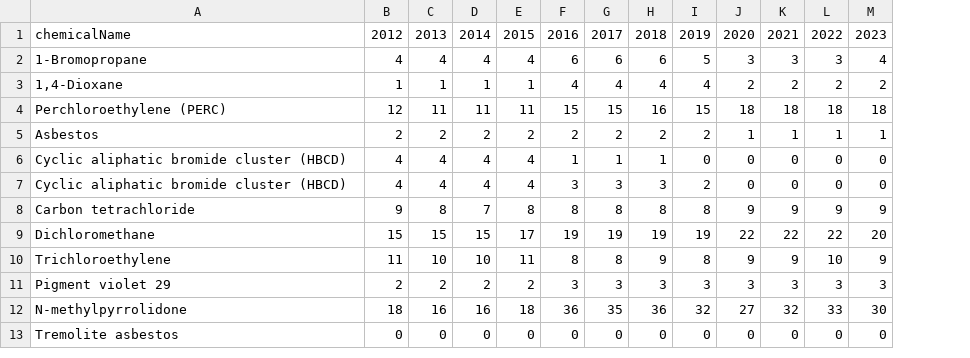
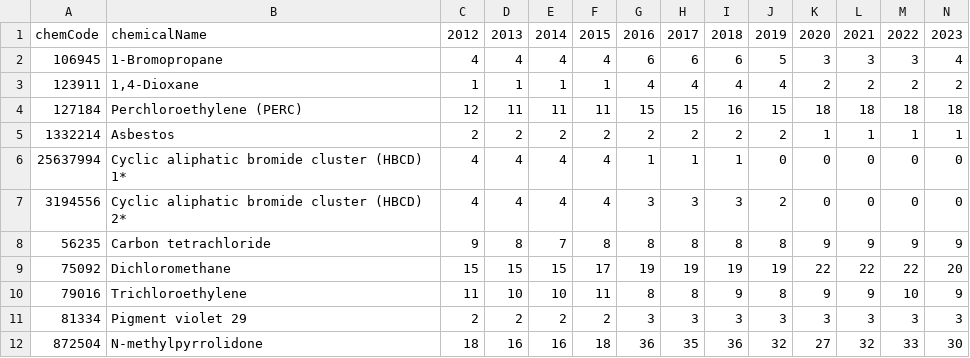
Before and after one commit to alejandrokennedy/tsca-cbi, a CSV file: src/data/consumerNumber.csv, drawn as a sheet; removed rows and columns are numbered as before the commit, all else as after; the diff names each change by its address in the sheet, - before the commit and + after, or states it on an @@ line.

```diff
--- a/src/data/consumerNumber.csv
+++ b/src/data/consumerNumber.csv
+column A, rows 1-12: chemCode | 106945 | 123911 | 127184 | 1332214 | 25637994 | 3194556 | 56235 | 75092 | 79016 | 81334 | 872504
-B6: Cyclic aliphatic bromide cluster (HBCD)
+B6: Cyclic aliphatic bromide cluster (HBCD) 1*
-B7: Cyclic aliphatic bromide cluster (HBCD)
+B7: Cyclic aliphatic bromide cluster (HBCD) 2*
-row 13: Tremolite asbestos | 0 | 0 | 0 | 0 | 0 | 0 | 0 | 0 | 0 | 0 | 0 | 0
```
Also changed, not shown: src/data/consumerPercent.csv, src/data/industryNumber.csv, 6 other files.
